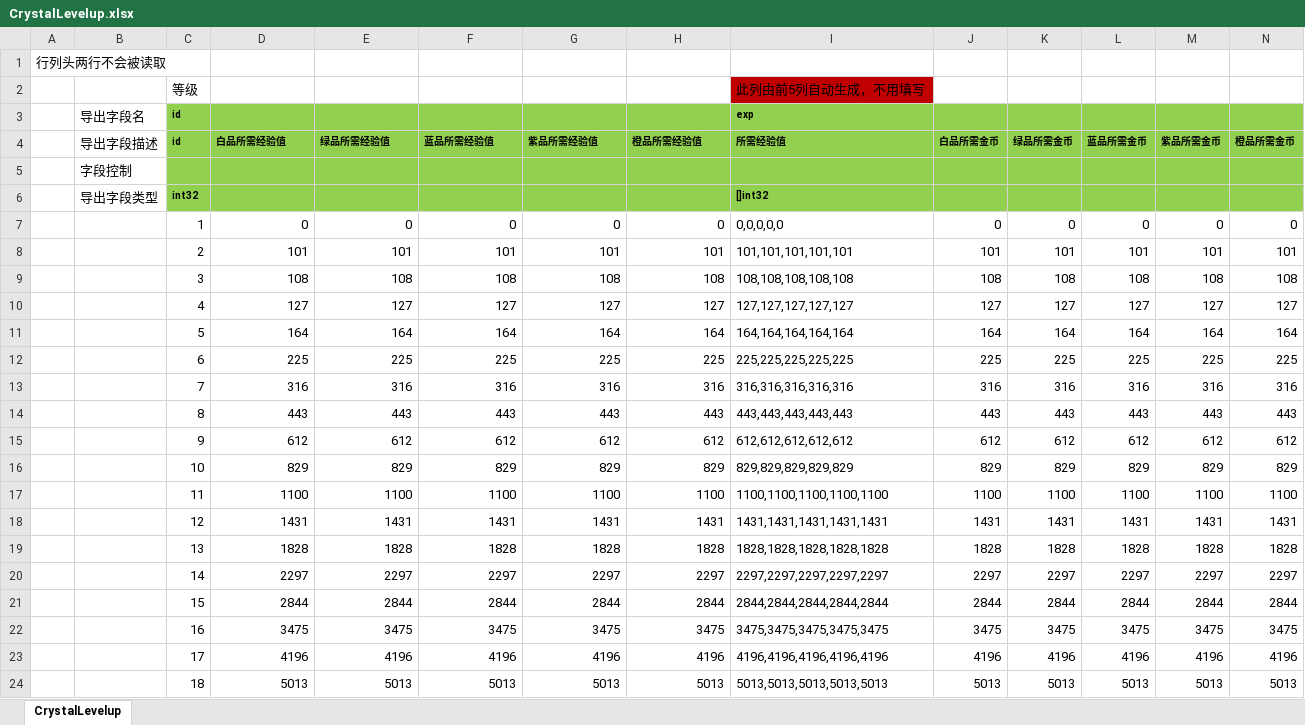
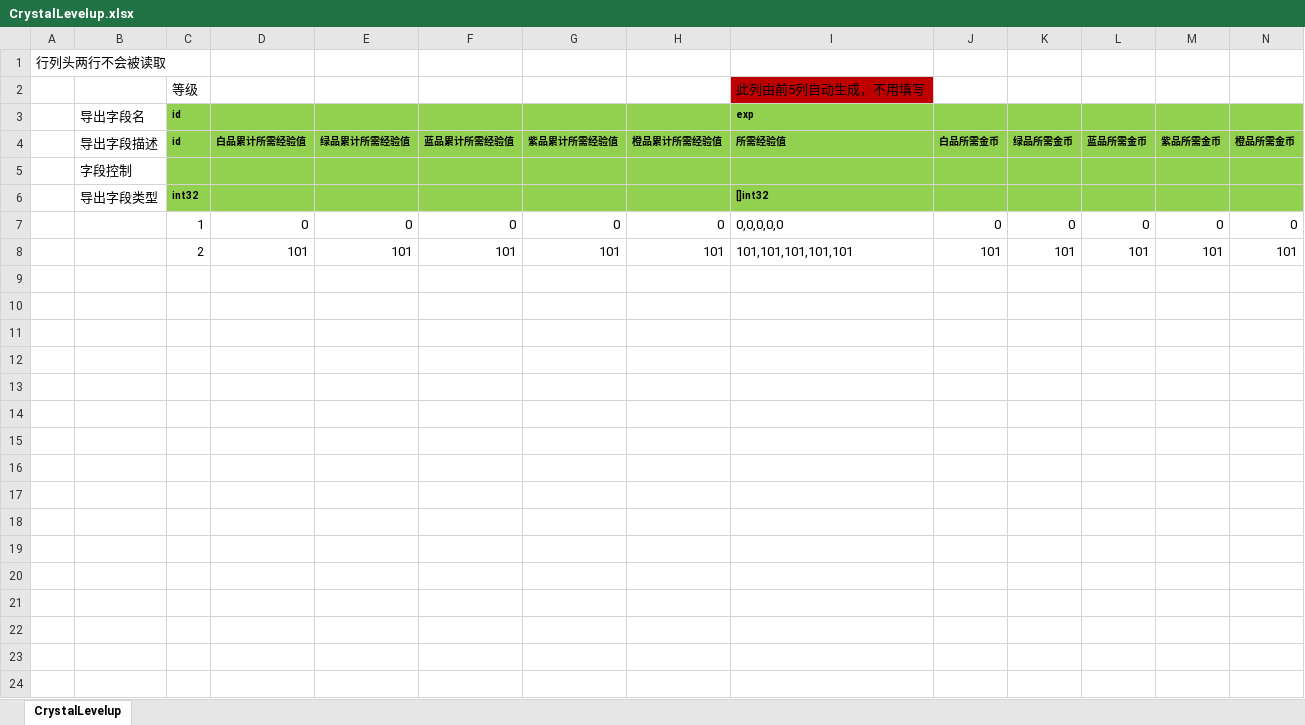
Before and after one commit to east-eden/excel, an Excel workbook: global/CrystalLevelup.xlsx, sheet CrystalLevelup, drawn as a sheet; only a part is shown; values as stored, in another font and other column widths than the file's, no borders; rows hold the shown columns only; the diff covers the shown part only; the diff names each change by its address in the sheet, - before the commit and + after, or states it on an @@ line.

```diff
--- a/global/CrystalLevelup.xlsx (sheet CrystalLevelup)
+++ b/global/CrystalLevelup.xlsx (sheet CrystalLevelup)
-D4: 白品所需经验值
+D4: 白品累计所需经验值
-E4: 绿品所需经验值
+E4: 绿品累计所需经验值
-F4: 蓝品所需经验值
+F4: 蓝品累计所需经验值
-G4: 紫品所需经验值
+G4: 紫品累计所需经验值
-H4: 橙品所需经验值
+H4: 橙品累计所需经验值
-row 9:  |  | 3 | 108 | 108 | 108 | 108 | 108 | 108,108,108,108,108 | 108 | 108 | 108 | 108 | 108
-row 10:  |  | 4 | 127 | 127 | 127 | 127 | 127 | 127,127,127,127,127 | 127 | 127 | 127 | 127 | 127
-row 11:  |  | 5 | 164 | 164 | 164 | 164 | 164 | 164,164,164,164,164 | 164 | 164 | 164 | 164 | 164
-row 12:  |  | 6 | 225 | 225 | 225 | 225 | 225 | 225,225,225,225,225 | 225 | 225 | 225 | 225 | 225
-row 13:  |  | 7 | 316 | 316 | 316 | 316 | 316 | 316,316,316,316,316 | 316 | 316 | 316 | 316 | 316
-row 14:  |  | 8 | 443 | 443 | 443 | 443 | 443 | 443,443,443,443,443 | 443 | 443 | 443 | 443 | 443
-row 15:  |  | 9 | 612 | 612 | 612 | 612 | 612 | 612,612,612,612,612 | 612 | 612 | 612 | 612 | 612
-row 16:  |  | 10 | 829 | 829 | 829 | 829 | 829 | 829,829,829,829,829 | 829 | 829 | 829 | 829 | 829
-row 17:  |  | 11 | 1100 | 1100 | 1100 | 1100 | 1100 | 1100,1100,1100,1100,1100 | 1100 | 1100 | 1100 | 1100 | 1100
-row 18:  |  | 12 | 1431 | 1431 | 1431 | 1431 | 1431 | 1431,1431,1431,1431,1431 | 1431 | 1431 | 1431 | 1431 | 1431
-row 19:  |  | 13 | 1828 | 1828 | 1828 | 1828 | 1828 | 1828,1828,1828,1828,1828 | 1828 | 1828 | 1828 | 1828 | 1828
-row 20:  |  | 14 | 2297 | 2297 | 2297 | 2297 | 2297 | 2297,2297,2297,2297,2297 | 2297 | 2297 | 2297 | 2297 | 2297
-row 21:  |  | 15 | 2844 | 2844 | 2844 | 2844 | 2844 | 2844,2844,2844,2844,2844 | 2844 | 2844 | 2844 | 2844 | 2844
-row 22:  |  | 16 | 3475 | 3475 | 3475 | 3475 | 3475 | 3475,3475,3475,3475,3475 | 3475 | 3475 | 3475 | 3475 | 3475
-row 23:  |  | 17 | 4196 | 4196 | 4196 | 4196 | 4196 | 4196,4196,4196,4196,4196 | 4196 | 4196 | 4196 | 4196 | 4196
-row 24:  |  | 18 | 5013 | 5013 | 5013 | 5013 | 5013 | 5013,5013,5013,5013,5013 | 5013 | 5013 | 5013 | 5013 | 5013
```
Also changed, not shown: 42 removed rows elsewhere in this sheet, global/CrystalAttRepo.xlsx, global/CrystalInitViceAtt.xlsx, 3 other files.
